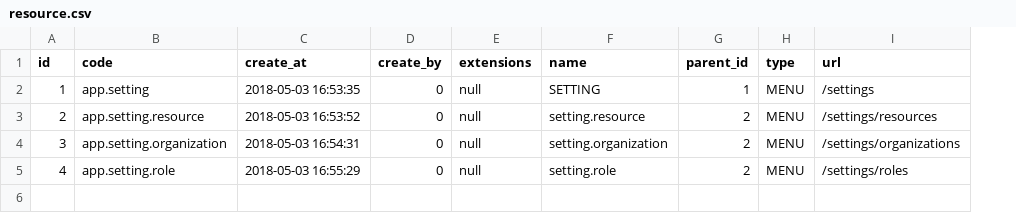
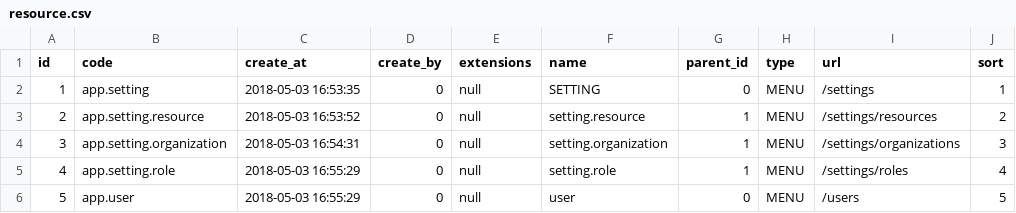
Before and after one commit to Labym/flood-cloud, a CSV file: flood-iam/src/main/resources/config/liquibase/data/resource.csv, drawn as a sheet; the diff names each change by its address in the sheet, - before the commit and + after, or states it on an @@ line.

```diff
--- a/flood-iam/src/main/resources/config/liquibase/data/resource.csv
+++ b/flood-iam/src/main/resources/config/liquibase/data/resource.csv
+column J (sort), rows 2-5: 1 | 2 | 3 | 4
-G2 (parent_id): 1
+G2 (parent_id): 0
-G3:G5 (parent_id): 2
+G3:G5 (parent_id): 1
+row 6: 5 | app.user | 2018-05-03 16:55:29 | 0 | null | user | 0 | MENU | /users | 5
```
Also changed, not shown: 5 other files.
